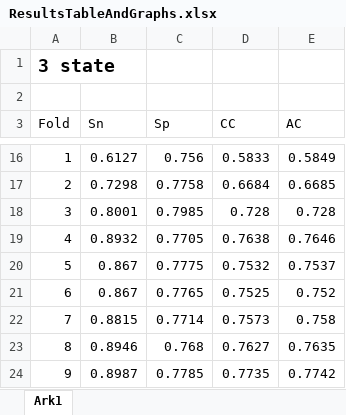
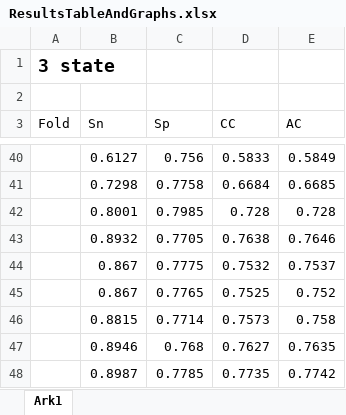
Before and after one commit to sejlermonster/Machine-Learning-in-Bioinformatics, an Excel workbook: results/ResultsTableAndGraphs.xlsx, sheet Ark1, drawn as a sheet; only a part is shown, gaps mark what is left out; values as stored, in another font and other column widths than the file's, no borders; charts and pictures not drawn; addresses are those after the commit; the diff covers the shown part only; the diff names each change by its address in the sheet, - before the commit and + after, or states it on an @@ line.

```diff
--- a/results/ResultsTableAndGraphs.xlsx (sheet Ark1)
+++ b/results/ResultsTableAndGraphs.xlsx (sheet Ark1)
-A40 (Fold): 1
+A40 (Fold): (empty)
-A41 (Fold): 2
+A41 (Fold): (empty)
-A42 (Fold): 3
+A42 (Fold): (empty)
-A43 (Fold): 4
+A43 (Fold): (empty)
-A44 (Fold): 5
+A44 (Fold): (empty)
-A45 (Fold): 6
+A45 (Fold): (empty)
-A46 (Fold): 7
+A46 (Fold): (empty)
-A47 (Fold): 8
+A47 (Fold): (empty)
-A48 (Fold): 9
+A48 (Fold): (empty)
```
Also changed, not shown: 33 added rows and 9 removed rows elsewhere in this sheet, charts or pictures, 20 other files.
